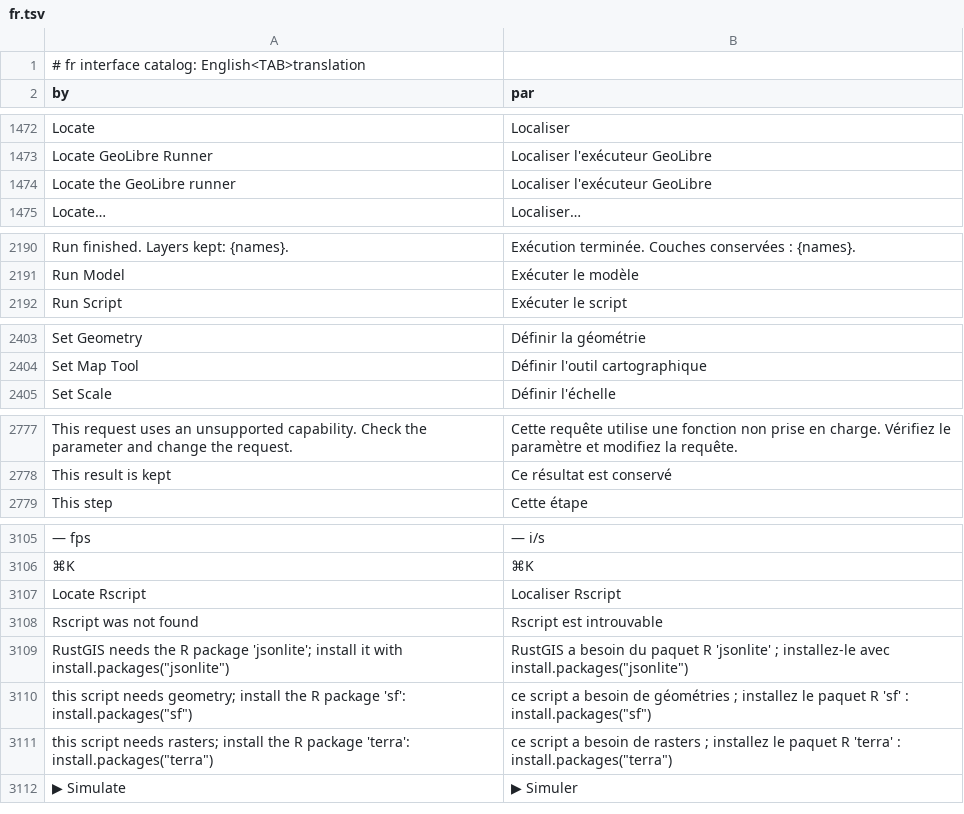
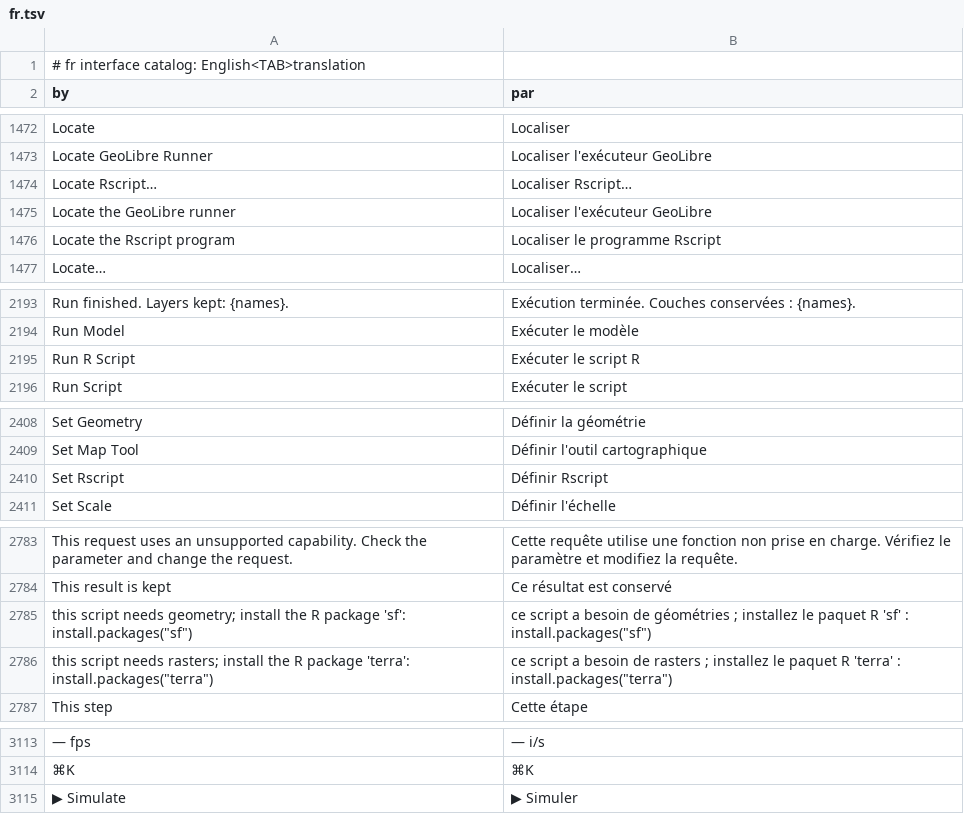
Before and after one commit to brownag/RustGIS, a TSV file: crates/ui-egui/src/i18n/fr.tsv, drawn as a sheet; only a part is shown, gaps mark what is left out; removed rows and columns are numbered as before the commit, all else as after; the diff names each change by its address in the sheet, - before the commit and + after, or states it on an @@ line.

```diff
--- a/crates/ui-egui/src/i18n/fr.tsv
+++ b/crates/ui-egui/src/i18n/fr.tsv
+row 1474: Locate Rscript… | Localiser Rscript…
+row 1476: Locate the Rscript program | Localiser le programme Rscript
+row 2195: Run R Script | Exécuter le script R
+row 2410: Set Rscript | Définir Rscript
@@ row 3110 moved to row 2785: this script needs geometry; install the … @@
@@ row 3111 moved to row 2786: this script needs rasters; install the R… @@
-row 3107: Locate Rscript | Localiser Rscript
@@ row 3108 moved to row 2181: Rscript was not found @@
@@ row 3109 moved to row 2216: RustGIS needs the R package 'jsonlite'; … @@
```
Also changed, not shown: crates/ui-egui/src/i18n/es.tsv, crates/ui-egui/src/i18n/ja.tsv, 12 other files.
